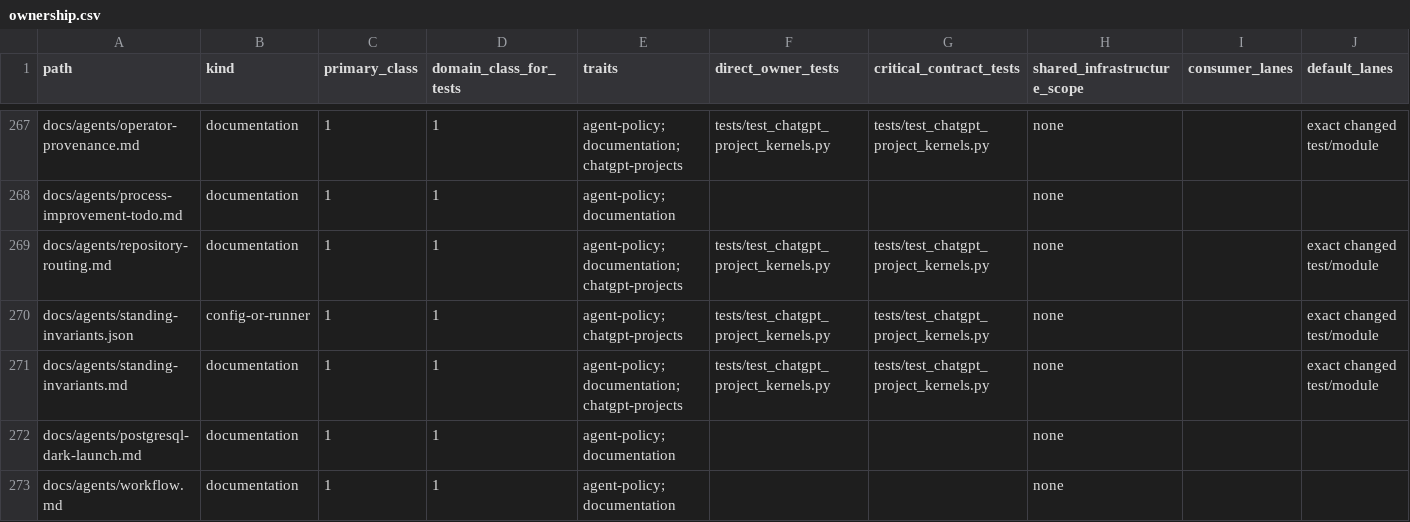
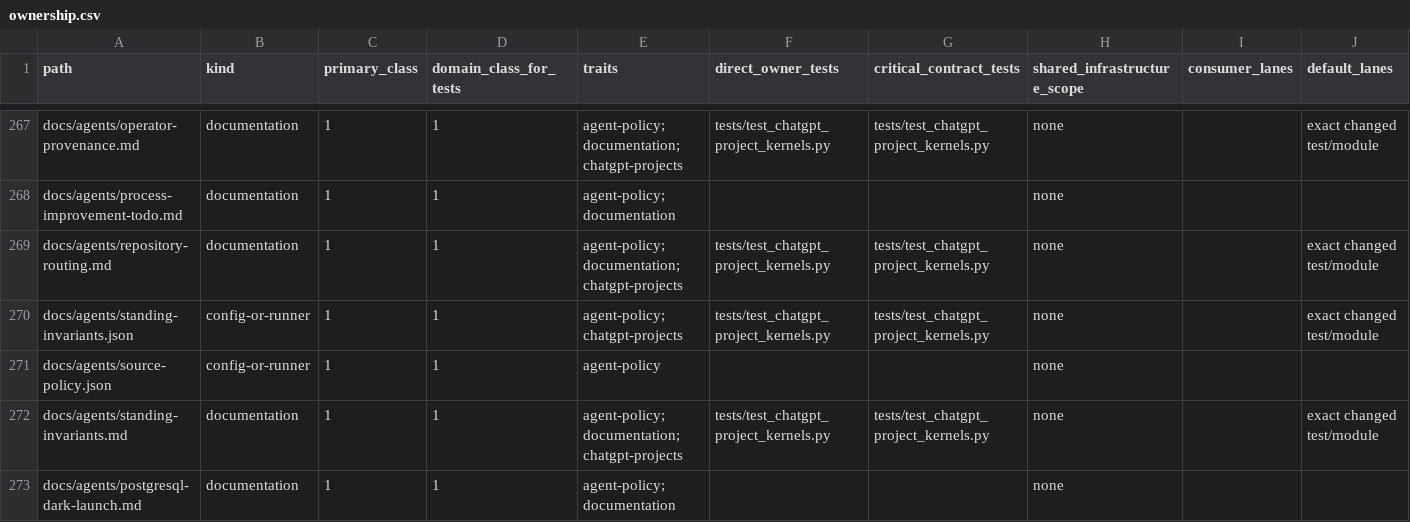
Before and after one commit to marcogallotta/ai-tools, a CSV file: dish/test_selection/ownership.csv, drawn as a sheet; only a part is shown, gaps mark what is left out; the shorter side is filled out with more unchanged rows; rows hold the shown columns only; the diff names each change by its address in the sheet, - before the commit and + after, or states it on an @@ line.

Commit message:
Add design provenance source governance

```diff
--- a/dish/test_selection/ownership.csv
+++ b/dish/test_selection/ownership.csv
+row 271: docs/agents/source-policy.json | config-or-runner | 1 | 1 | agent-policy |  |  | none
```
Also changed, not shown: 6 other files.
